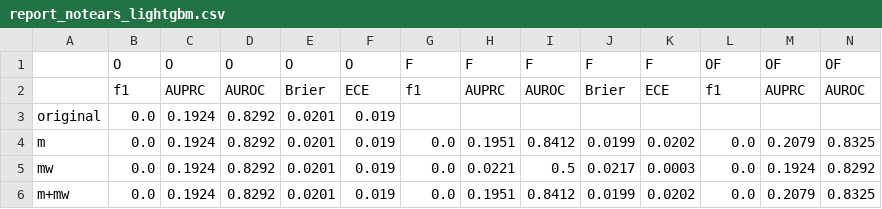
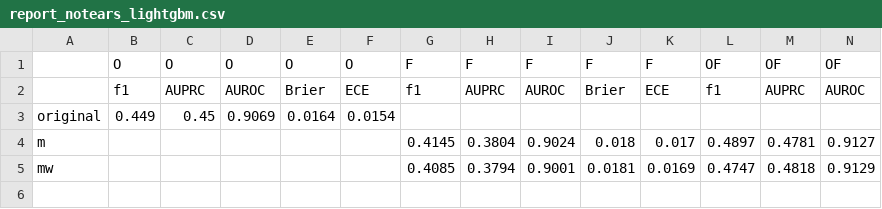
Before and after one commit to sosomeet/Bank_Failure_Prediction_2, a CSV file: report_notears_lightgbm.csv, drawn as a sheet; only a part is shown; removed rows and columns are numbered as before the commit, all else as after; rows hold the shown columns only; the diff names each change by its address in the sheet, - before the commit and + after, or states it on an @@ line.

```diff
--- a/report_notears_lightgbm.csv
+++ b/report_notears_lightgbm.csv
-row 3: original | 0.0 | 0.1924 | 0.8292 | 0.0201 | 0.019
-row 4: m | 0.0 | 0.1924 | 0.8292 | 0.0201 | 0.019 | 0.0 | 0.1951 | 0.8412 | 0.0199 | 0.0202 | 0.0 | 0.2079 | 0.8325
-row 5: mw | 0.0 | 0.1924 | 0.8292 | 0.0201 | 0.019 | 0.0 | 0.0221 | 0.5 | 0.0217 | 0.0003 | 0.0 | 0.1924 | 0.8292
-row 6: m+mw | 0.0 | 0.1924 | 0.8292 | 0.0201 | 0.019 | 0.0 | 0.1951 | 0.8412 | 0.0199 | 0.0202 | 0.0 | 0.2079 | 0.8325
+row 3: original | 0.449 | 0.45 | 0.9069 | 0.0164 | 0.0154
+row 4: m |  |  |  |  |  | 0.4145 | 0.3804 | 0.9024 | 0.018 | 0.017 | 0.4897 | 0.4781 | 0.9127
+row 5: mw |  |  |  |  |  | 0.4085 | 0.3794 | 0.9001 | 0.0181 | 0.0169 | 0.4747 | 0.4818 | 0.9129
```
Also changed, not shown: report_notears_ffmlp.csv, report_notears_logit.csv, 12 other files.
